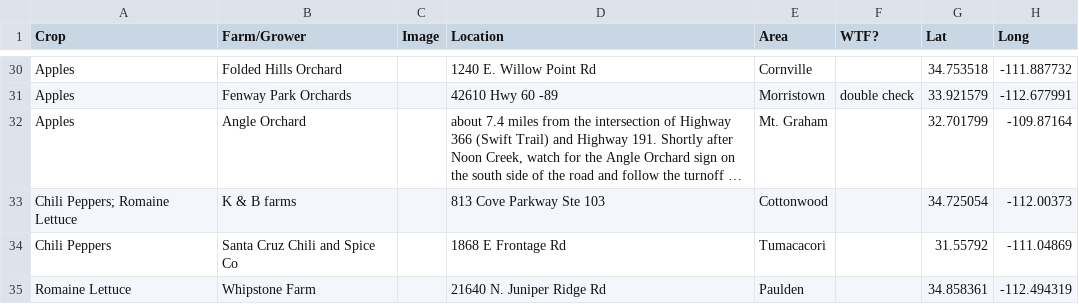
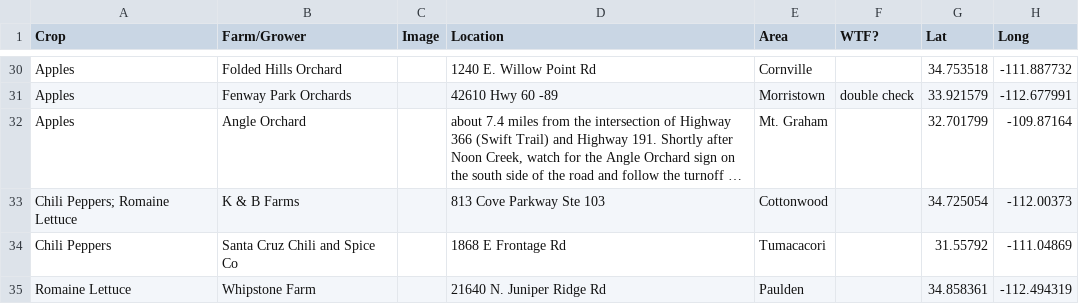
Before and after one commit to azgs/az-agriculture, a CSV file: data/upickfarms.csv, drawn as a sheet; only a part is shown, gaps mark what is left out; long unchanged cells end in …; the diff names each change by its address in the sheet, - before the commit and + after, or states it on an @@ line.

Commit message:
capitalized farms in K&B Farms

```diff
--- a/data/upickfarms.csv
+++ b/data/upickfarms.csv
-B33 (Farm/Grower): K & B farms
+B33 (Farm/Grower): K & B Farms
```
Also changed, not shown: 1 other file.
